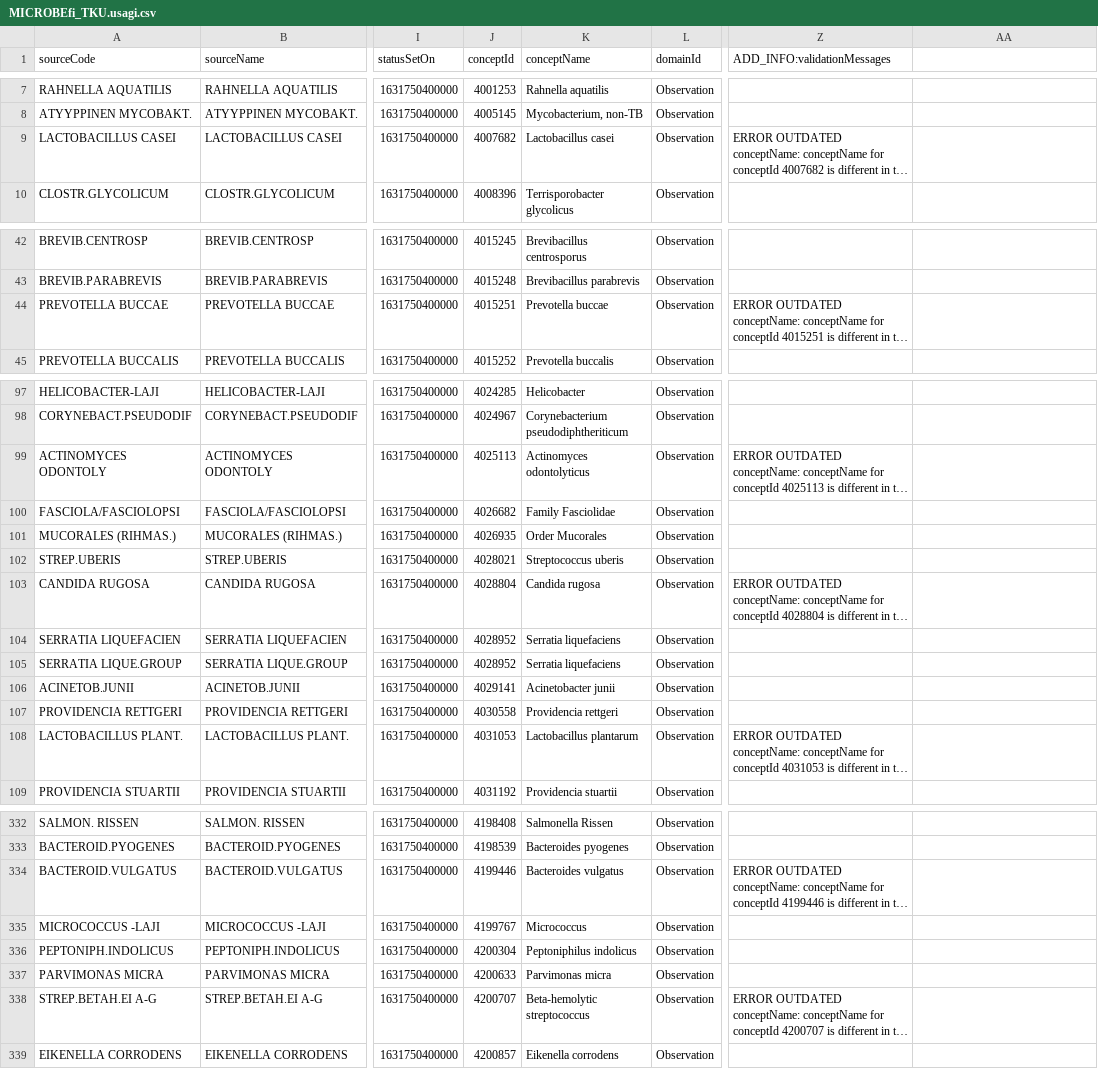
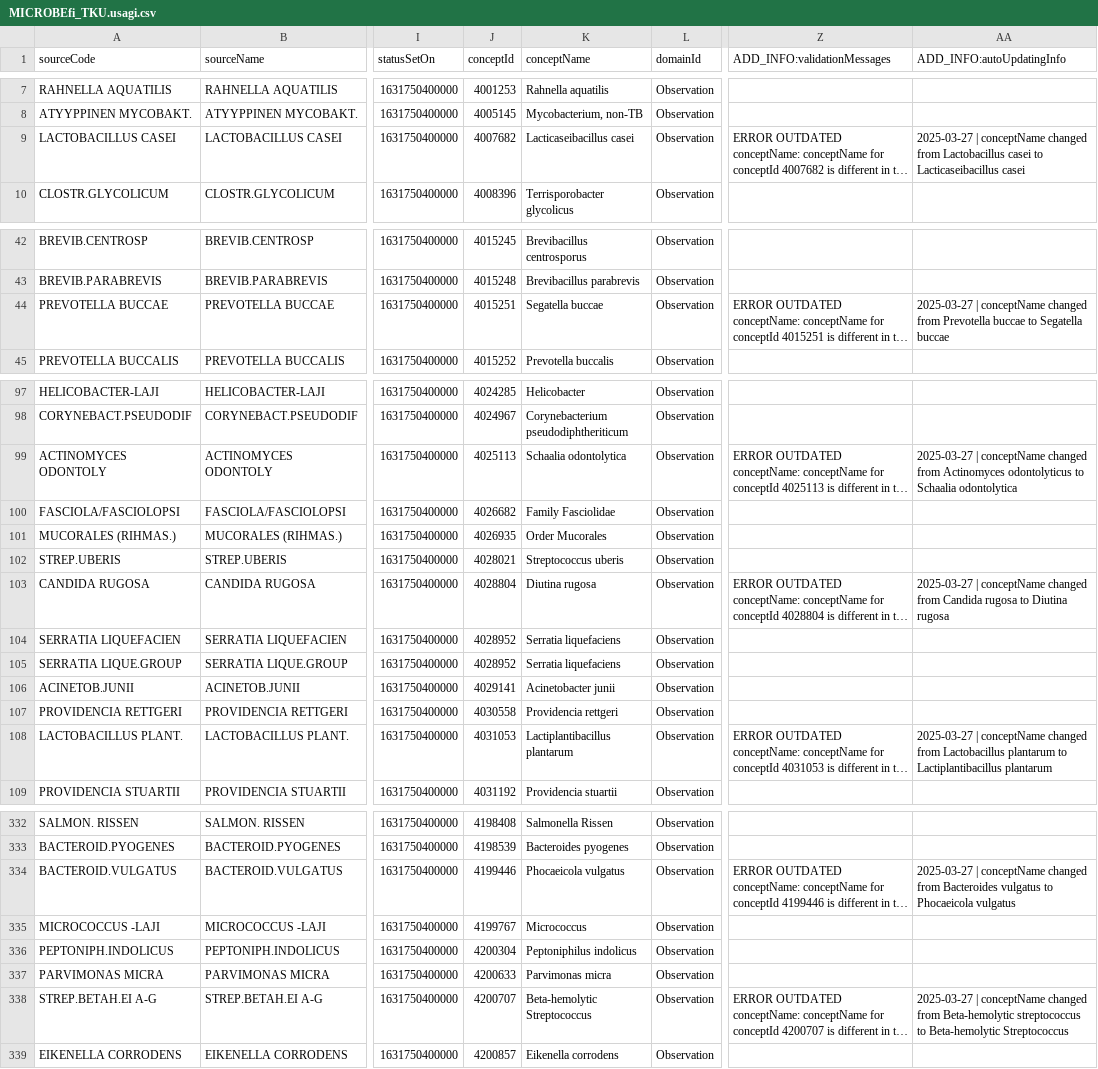
Before and after one commit to FinOMOP/FinOMOP_mappings, a CSV file: VOCABULARIES/MICROBEfi_TKU/MICROBEfi_TKU.usagi.csv, drawn as a sheet; only a part is shown, gaps mark what is left out; long unchanged cells end in …; the diff covers the shown part only; the diff names each change by its address in the sheet, - before the commit and + after, or states it on an @@ line.

```diff
--- a/VOCABULARIES/MICROBEfi_TKU/MICROBEfi_TKU.usagi.csv
+++ b/VOCABULARIES/MICROBEfi_TKU/MICROBEfi_TKU.usagi.csv
-AA1: (empty)
+AA1: ADD_INFO:autoUpdatingInfo
-K9 (conceptName): Lactobacillus casei
+K9 (conceptName): Lacticaseibacillus casei
-AA9 (ADD_INFO:autoUpdatingInfo): (empty)
+AA9 (ADD_INFO:autoUpdatingInfo): 2025-03-27 | conceptName changed from Lactobacillus casei to Lacticaseibacillus casei
-K44 (conceptName): Prevotella buccae
+K44 (conceptName): Segatella buccae
-AA44 (ADD_INFO:autoUpdatingInfo): (empty)
+AA44 (ADD_INFO:autoUpdatingInfo): 2025-03-27 | conceptName changed from Prevotella buccae to Segatella buccae
-K99 (conceptName): Actinomyces odontolyticus
+K99 (conceptName): Schaalia odontolytica
-AA99 (ADD_INFO:autoUpdatingInfo): (empty)
+AA99 (ADD_INFO:autoUpdatingInfo): 2025-03-27 | conceptName changed from Actinomyces odontolyticus to Schaalia odontolytica
-K103 (conceptName): Candida rugosa
+K103 (conceptName): Diutina rugosa
-AA103 (ADD_INFO:autoUpdatingInfo): (empty)
+AA103 (ADD_INFO:autoUpdatingInfo): 2025-03-27 | conceptName changed from Candida rugosa to Diutina rugosa
-K108 (conceptName): Lactobacillus plantarum
+K108 (conceptName): Lactiplantibacillus plantarum
-AA108 (ADD_INFO:autoUpdatingInfo): (empty)
+AA108 (ADD_INFO:autoUpdatingInfo): 2025-03-27 | conceptName changed from Lactobacillus plantarum to Lactiplantibacillus plantarum
-K334 (conceptName): Bacteroides vulgatus
+K334 (conceptName): Phocaeicola vulgatus
-AA334 (ADD_INFO:autoUpdatingInfo): (empty)
+AA334 (ADD_INFO:autoUpdatingInfo): 2025-03-27 | conceptName changed from Bacteroides vulgatus to Phocaeicola vulgatus
-K338 (conceptName): Beta-hemolytic streptococcus
+K338 (conceptName): Beta-hemolytic Streptococcus
-AA338 (ADD_INFO:autoUpdatingInfo): (empty)
+AA338 (ADD_INFO:autoUpdatingInfo): 2025-03-27 | conceptName changed from Beta-hemolytic streptococcus to Beta-hemolytic Streptococcus
```
Also changed, not shown: 2 added rows, 2 removed rows and 42 edited cells elsewhere in this file, VOCABULARIES/HPN/HPN.usagi.csv, VOCABULARIES/ICPC/ICPC.usagi.csv, 22 other files.
